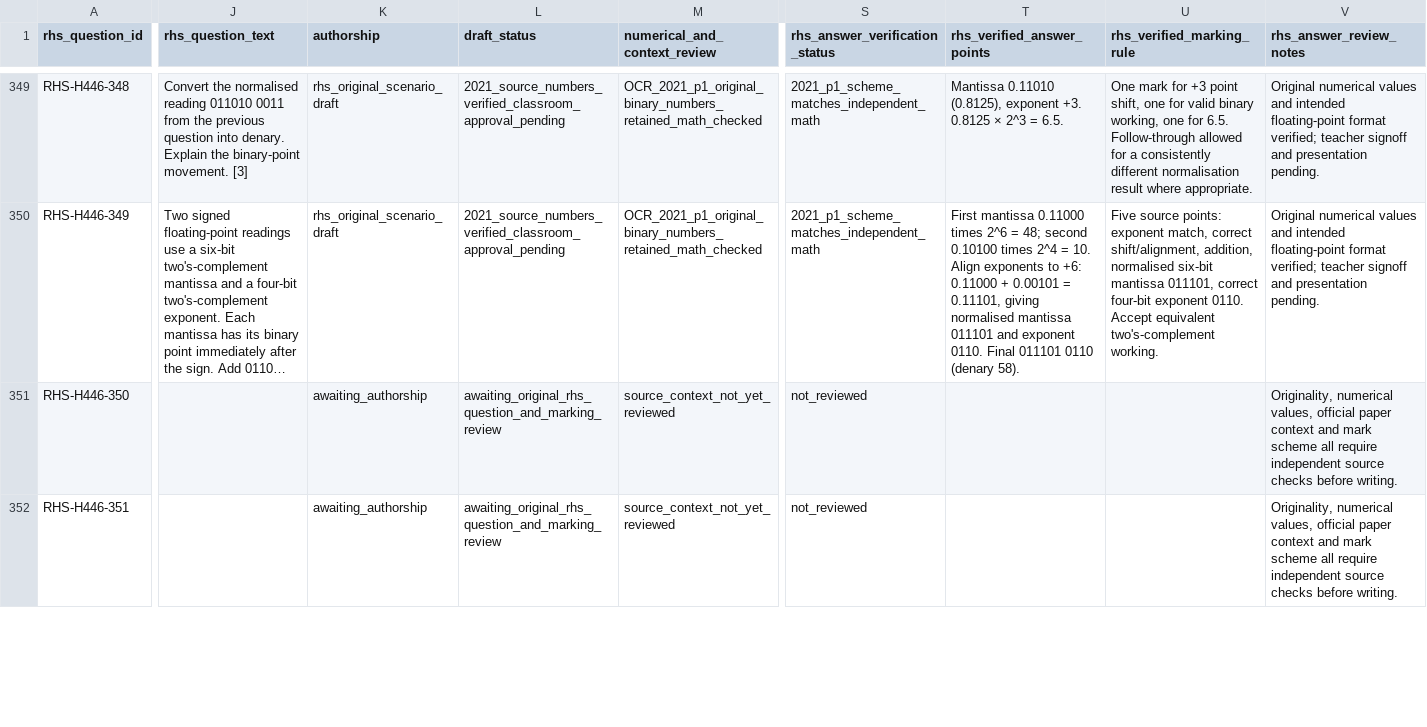
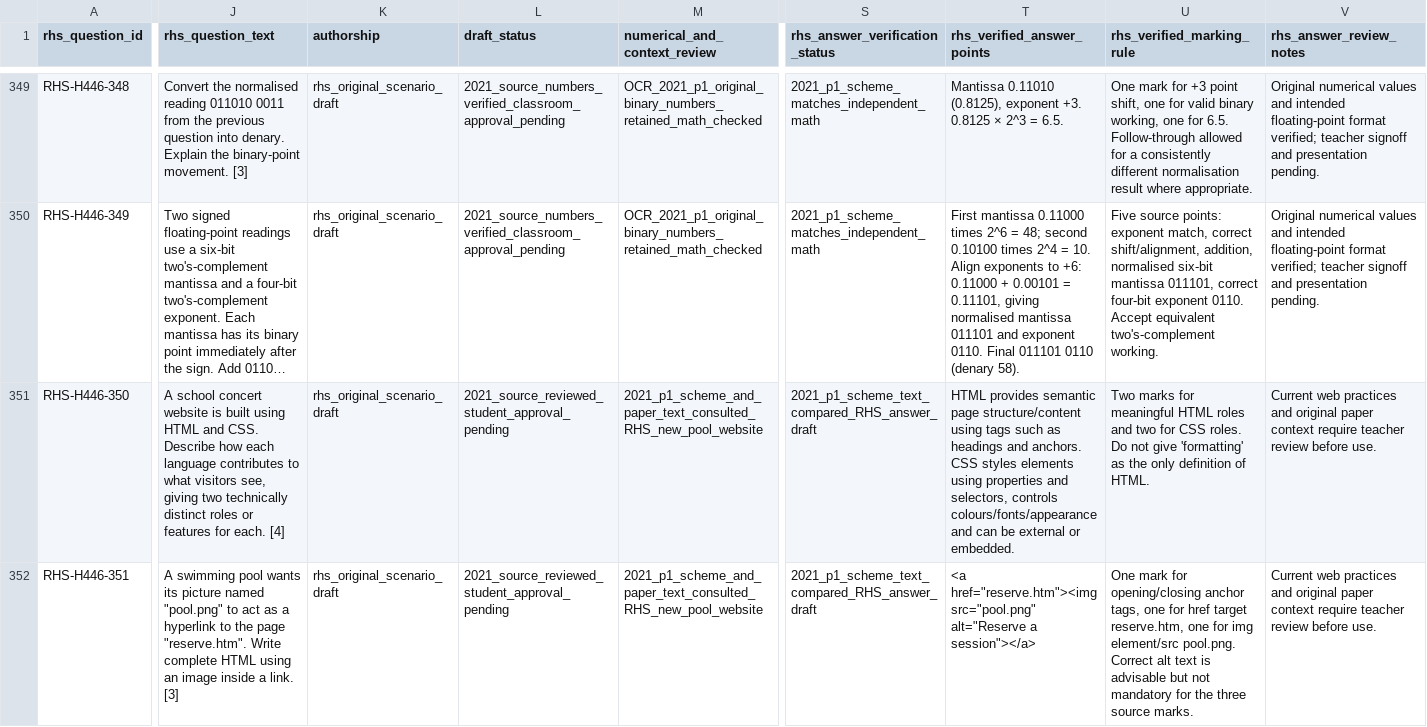
Before and after one commit to computingdept/reepham-computing, a CSV file: data/exam-questions/h446-rhs-practice-drafts.csv, drawn as a sheet; only a part is shown, gaps mark what is left out; long unchanged cells end in …; the diff covers the shown part only; the diff names each change by its address in the sheet, - before the commit and + after, or states it on an @@ line.

Commit message:
Draft H446 Autumn 2021 Paper1 Q3 independent web/JavaScript/PageRank tasks

```diff
--- a/data/exam-questions/h446-rhs-practice-drafts.csv
+++ b/data/exam-questions/h446-rhs-practice-drafts.csv
-J351 (rhs_question_text): (empty)
+J351 (rhs_question_text): A school concert website is built using HTML and CSS. Describe how each language contributes to what visitors see, giving two technically distinct roles or features for each. [4]
-K351:K352 (authorship): awaiting_authorship
+K351:K352 (authorship): rhs_original_scenario_draft
-L351:L352 (draft_status): awaiting_original_rhs_question_and_marking_review
+L351:L352 (draft_status): 2021_source_reviewed_student_approval_pending
-M351:M352 (numerical_and_context_review): source_context_not_yet_reviewed
+M351:M352 (numerical_and_context_review): 2021_p1_scheme_and_paper_text_consulted_RHS_new_pool_website
-S351:S352 (rhs_answer_verification_status): not_reviewed
+S351:S352 (rhs_answer_verification_status): 2021_p1_scheme_text_compared_RHS_answer_draft
-T351 (rhs_verified_answer_points): (empty)
+T351 (rhs_verified_answer_points): HTML provides semantic page structure/content using tags such as headings and anchors. CSS styles elements using properties and selectors, controls colours/fonts/appearance and can be external or embedded.
-U351 (rhs_verified_marking_rule): (empty)
+U351 (rhs_verified_marking_rule): Two marks for meaningful HTML roles and two for CSS roles. Do not give 'formatting' as the only definition of HTML.
-V351:V352 (rhs_answer_review_notes): Originality, numerical values, official paper context and mark scheme all require independent source checks before writing.
+V351:V352 (rhs_answer_review_notes): Current web practices and original paper context require teacher review before use.
-J352 (rhs_question_text): (empty)
+J352 (rhs_question_text): A swimming pool wants its picture named "pool.png" to act as a hyperlink to the page "reserve.htm". Write complete HTML using an image inside a link. [3]
-T352 (rhs_verified_answer_points): (empty)
+T352 (rhs_verified_answer_points): <a href="reserve.htm"><img src="pool.png" alt="Reserve a session"></a>
-U352 (rhs_verified_marking_rule): (empty)
+U352 (rhs_verified_marking_rule): One mark for opening/closing anchor tags, one for href target reserve.htm, one for img element/src pool.png. Correct alt text is advisable but not mandatory for the three source marks.
```
Also changed, not shown: 57 edited cells elsewhere in this file.
